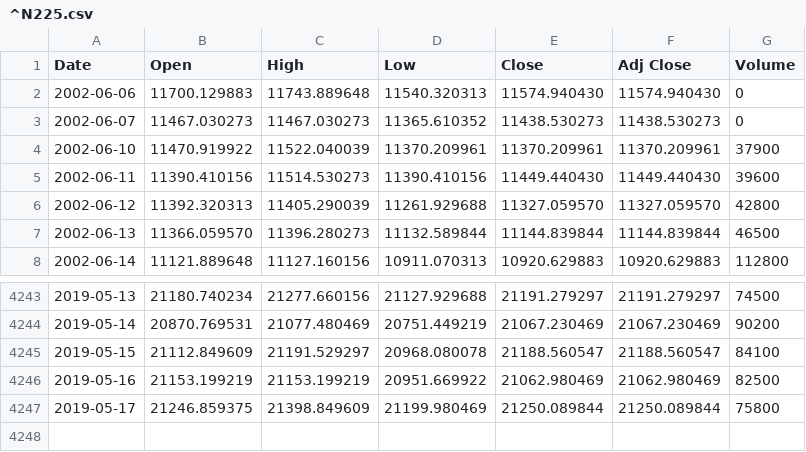
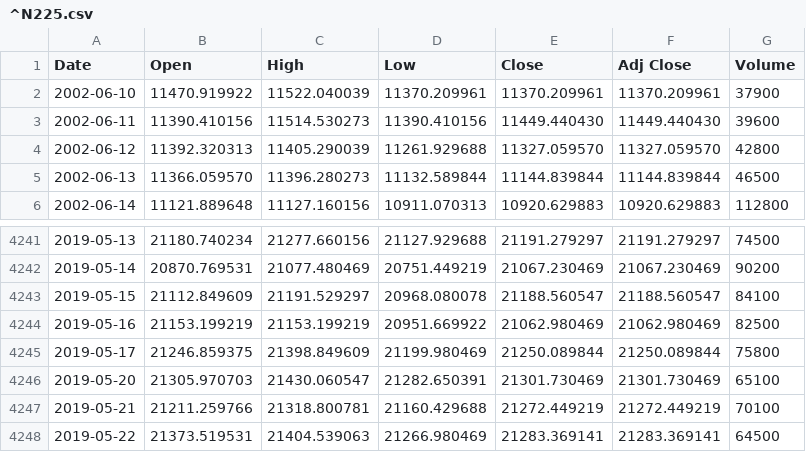
Before and after one commit to t0m0h1r0/KabuDB, a CSV file: ^N225.csv, drawn as a sheet; only a part is shown, gaps mark what is left out; removed rows and columns are numbered as before the commit, all else as after; the diff names each change by its address in the sheet, - before the commit and + after, or states it on an @@ line.

Commit message:
2019/5/22版

```diff
--- a/^N225.csv
+++ b/^N225.csv
-row 2: 2002-06-06 | 11700.129883 | 11743.889648 | 11540.320313 | 11574.940430 | 11574.940430 | 0
-row 3: 2002-06-07 | 11467.030273 | 11467.030273 | 11365.610352 | 11438.530273 | 11438.530273 | 0
+row 4246: 2019-05-20 | 21305.970703 | 21430.060547 | 21282.650391 | 21301.730469 | 21301.730469 | 65100
+row 4247: 2019-05-21 | 21211.259766 | 21318.800781 | 21160.429688 | 21272.449219 | 21272.449219 | 70100
+row 4248: 2019-05-22 | 21373.519531 | 21404.539063 | 21266.980469 | 21283.369141 | 21283.369141 | 64500
```
